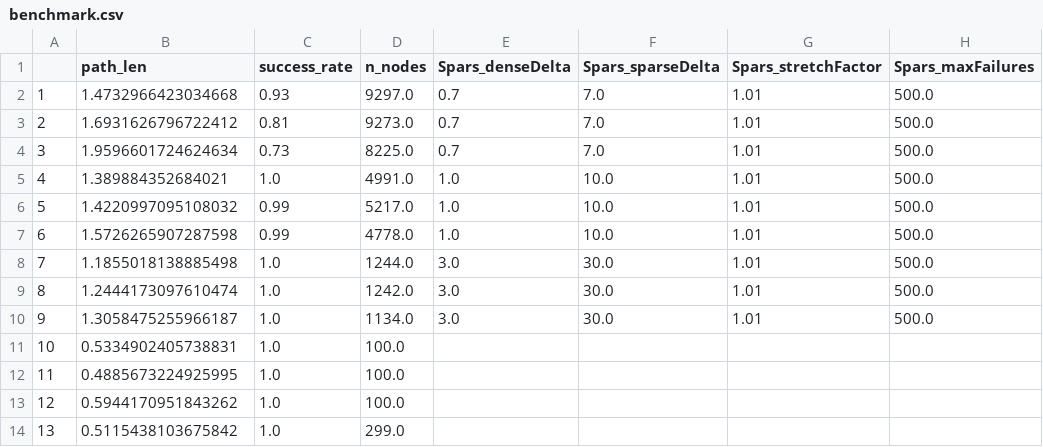
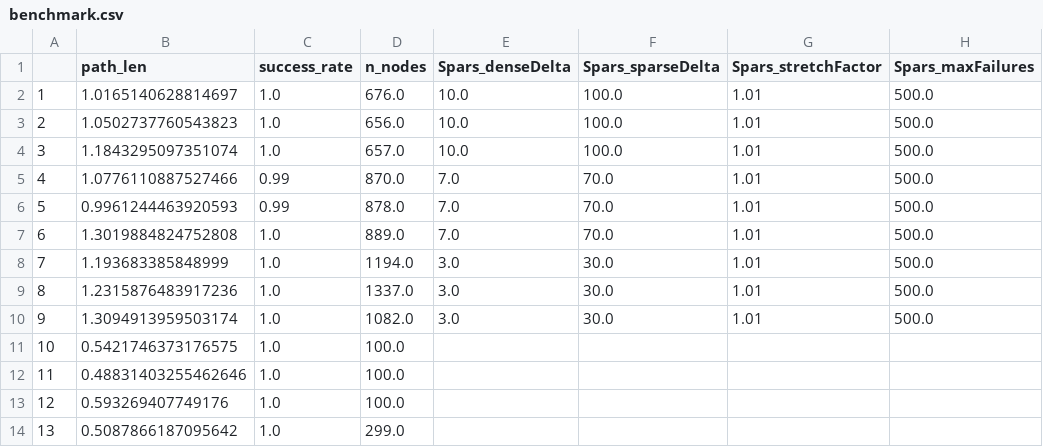
Before and after one commit to ct2034/miriam, a CSV file: roadmaps/benchmark.csv, drawn as a sheet; only a part is shown; the diff covers the shown part only; the diff names each change by its address in the sheet, - before the commit and + after, or states it on an @@ line.

Commit message:
node numbers to match up better
Signed-off-by: Christian Henkel <post@henkelchristian.de>

```diff
--- a/roadmaps/benchmark.csv
+++ b/roadmaps/benchmark.csv
-B2 (path_len): 1.4732966423034668
+B2 (path_len): 1.0165140628814697
-C2 (success_rate): 0.93
+C2 (success_rate): 1.0
-D2 (n_nodes): 9297.0
+D2 (n_nodes): 676.0
-E2:E4 (Spars_denseDelta): 0.7
+E2:E4 (Spars_denseDelta): 10.0
-F2:F4 (Spars_sparseDelta): 7.0
+F2:F4 (Spars_sparseDelta): 100.0
-B3 (path_len): 1.6931626796722412
+B3 (path_len): 1.0502737760543823
-C3 (success_rate): 0.81
+C3 (success_rate): 1.0
-D3 (n_nodes): 9273.0
+D3 (n_nodes): 656.0
-B4 (path_len): 1.9596601724624634
+B4 (path_len): 1.1843295097351074
-C4 (success_rate): 0.73
+C4 (success_rate): 1.0
-D4 (n_nodes): 8225.0
+D4 (n_nodes): 657.0
-B5 (path_len): 1.389884352684021
+B5 (path_len): 1.0776110887527466
-C5 (success_rate): 1.0
+C5 (success_rate): 0.99
-D5 (n_nodes): 4991.0
+D5 (n_nodes): 870.0
-E5:E7 (Spars_denseDelta): 1.0
+E5:E7 (Spars_denseDelta): 7.0
-F5:F7 (Spars_sparseDelta): 10.0
+F5:F7 (Spars_sparseDelta): 70.0
-B6 (path_len): 1.4220997095108032
+B6 (path_len): 0.9961244463920593
-D6 (n_nodes): 5217.0
+D6 (n_nodes): 878.0
-B7 (path_len): 1.5726265907287598
+B7 (path_len): 1.3019884824752808
-C7 (success_rate): 0.99
+C7 (success_rate): 1.0
-D7 (n_nodes): 4778.0
+D7 (n_nodes): 889.0
-B8 (path_len): 1.1855018138885498
+B8 (path_len): 1.193683385848999
-D8 (n_nodes): 1244.0
+D8 (n_nodes): 1194.0
-B9 (path_len): 1.2444173097610474
+B9 (path_len): 1.2315876483917236
-D9 (n_nodes): 1242.0
+D9 (n_nodes): 1337.0
-B10 (path_len): 1.3058475255966187
+B10 (path_len): 1.3094913959503174
-D10 (n_nodes): 1134.0
+D10 (n_nodes): 1082.0
-B11 (path_len): 0.5334902405738831
+B11 (path_len): 0.5421746373176575
-B12 (path_len): 0.4885673224925995
+B12 (path_len): 0.48831403255462646
-B13 (path_len): 0.5944170951843262
+B13 (path_len): 0.593269407749176
-B14 (path_len): 0.5115438103675842
+B14 (path_len): 0.5087866187095642
```
Also changed, not shown: 10 edited cells elsewhere in this file, 2 other files.
